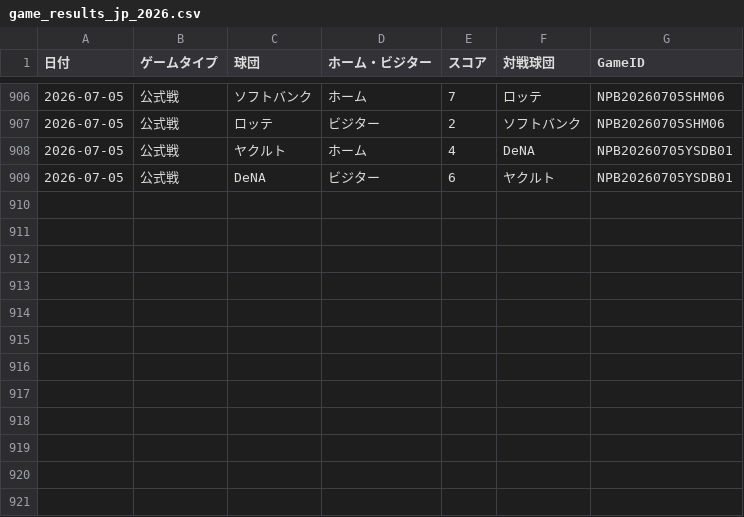
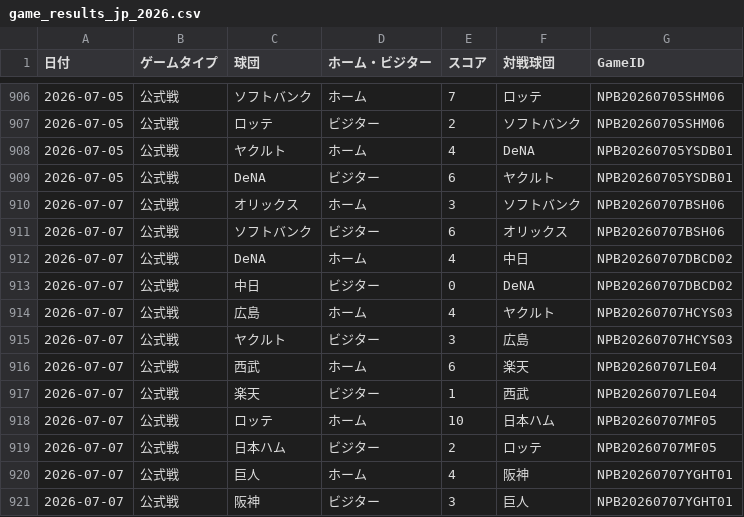
Before and after one commit to hrt2223/npb-elo, a CSV file: npb/2026/game_results_jp_2026.csv, drawn as a sheet; only a part is shown, gaps mark what is left out; the diff names each change by its address in the sheet, - before the commit and + after, or states it on an @@ line.

```diff
--- a/npb/2026/game_results_jp_2026.csv
+++ b/npb/2026/game_results_jp_2026.csv
+row 910: 2026-07-07 | 公式戦 | オリックス | ホーム | 3 | ソフトバンク | NPB20260707BSH06
+row 911: 2026-07-07 | 公式戦 | ソフトバンク | ビジター | 6 | オリックス | NPB20260707BSH06
+row 912: 2026-07-07 | 公式戦 | DeNA | ホーム | 4 | 中日 | NPB20260707DBCD02
+row 913: 2026-07-07 | 公式戦 | 中日 | ビジター | 0 | DeNA | NPB20260707DBCD02
+row 914: 2026-07-07 | 公式戦 | 広島 | ホーム | 4 | ヤクルト | NPB20260707HCYS03
+row 915: 2026-07-07 | 公式戦 | ヤクルト | ビジター | 3 | 広島 | NPB20260707HCYS03
+row 916: 2026-07-07 | 公式戦 | 西武 | ホーム | 6 | 楽天 | NPB20260707LE04
+row 917: 2026-07-07 | 公式戦 | 楽天 | ビジター | 1 | 西武 | NPB20260707LE04
+row 918: 2026-07-07 | 公式戦 | ロッテ | ホーム | 10 | 日本ハム | NPB20260707MF05
+row 919: 2026-07-07 | 公式戦 | 日本ハム | ビジター | 2 | ロッテ | NPB20260707MF05
+row 920: 2026-07-07 | 公式戦 | 巨人 | ホーム | 4 | 阪神 | NPB20260707YGHT01
+row 921: 2026-07-07 | 公式戦 | 阪神 | ビジター | 3 | 巨人 | NPB20260707YGHT01
```
Also changed, not shown: npb/2026/output/central/elo_history.csv, npb/2026/output/elo_by_game.csv, 36 other files.
